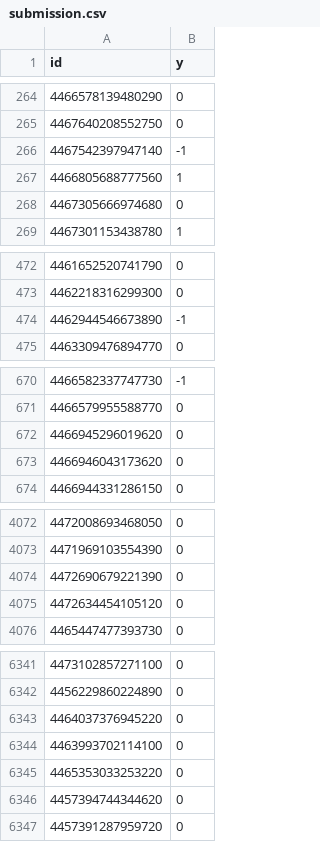
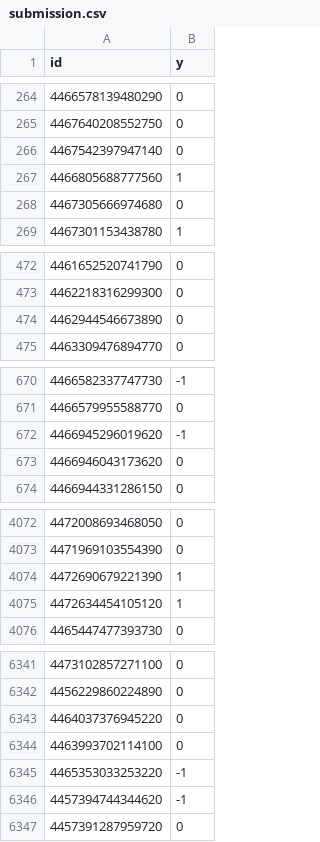
Before and after one commit to wjunneng/2020-DataFountain-Emotion-Recognition-Of-Netizens-During-The-Epidemic, a CSV file: data/fold/data/submission.csv, drawn as a sheet; only a part is shown, gaps mark what is left out; the diff covers the shown part only.

```diff
--- a/data/fold/data/submission.csv
+++ b/data/fold/data/submission.csv
@@ -265,3 +265,3 @@ id,y
 4467640208552750,0
-4467542397947140,-1
+4467542397947140,0
 4466805688777560,1
@@ -473,3 +473,3 @@ id,y
 4462218316299300,0
-4462944546673890,-1
+4462944546673890,0
 4463309476894770,0
@@ -671,3 +671,3 @@ id,y
 4466579955588770,0
-4466945296019620,0
+4466945296019620,-1
 4466946043173620,0
@@ -4073,4 +4073,4 @@ id,y
 4471969103554390,0
-4472690679221390,0
-4472634454105120,0
+4472690679221390,1
+4472634454105120,1
 4465447477393730,0
@@ -6344,4 +6344,4 @@ id,y
 4463993702114100,0
-4465353033253220,0
-4457394744344620,0
+4465353033253220,-1
+4457394744344620,-1
 4457391287959720,0
```
Also changed, not shown: 88 edited cells elsewhere in this file, 3 other files.
